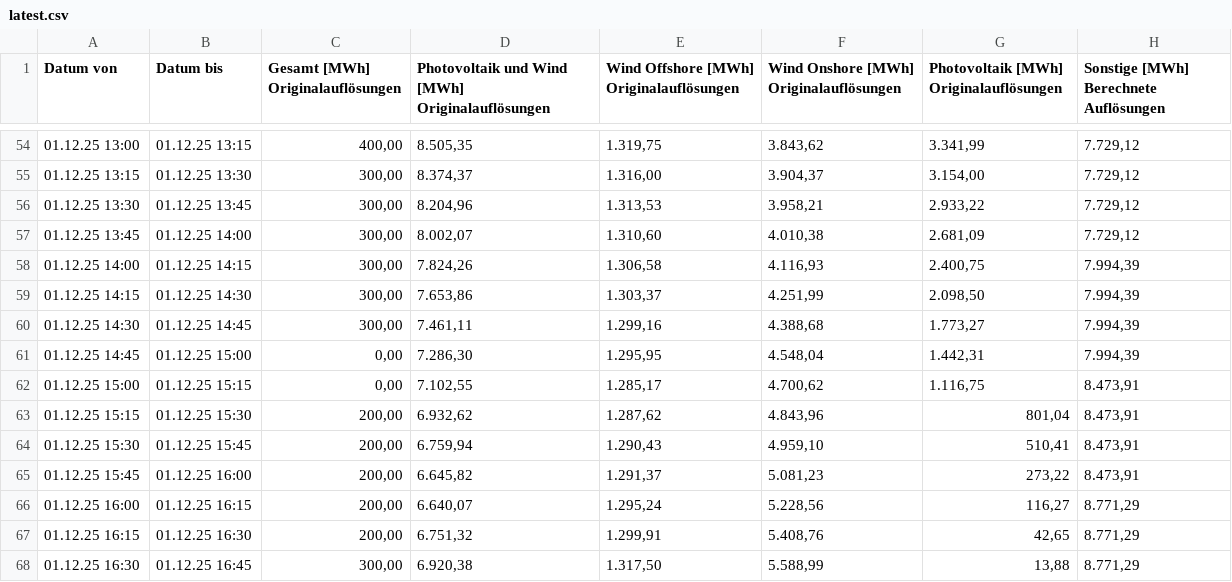
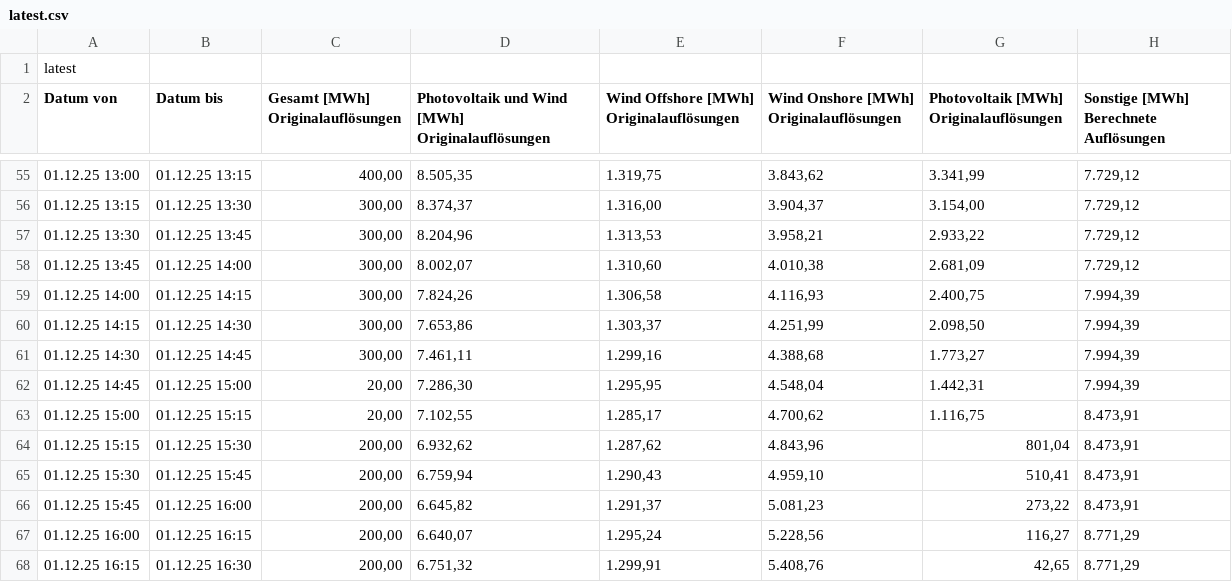
Before and after one commit to AndreG-16/SimLIS, a CSV file: Data/strategies/generation/latest.csv, drawn as a sheet; only a part is shown, gaps mark what is left out; the shorter side is filled out with more unchanged rows.

Commit message:
latest.csv angepasst

```diff
--- a/Data/strategies/generation/latest.csv
+++ b/Data/strategies/generation/latest.csv
@@ -1 +1,2 @@
+latest
 Datum von;Datum bis;Gesamt [MWh] Originalauflösungen;Photovoltaik und Wind [MWh] Originalauflösungen;Wind Offshore [MWh] Originalauflösungen;Wind Onshore [MWh] Originalauflösungen;Photovoltaik [MWh] Originalauflösungen;Sonstige [MWh] Berechnete Auflösungen
@@ -60,4 +61,4 @@
 01.12.25 14:30;01.12.25 14:45;300,00;7.461,11;1.299,16;4.388,68;1.773,27;7.994,39
-01.12.25 14:45;01.12.25 15:00;0,00;7.286,30;1.295,95;4.548,04;1.442,31;7.994,39
-01.12.25 15:00;01.12.25 15:15;0,00;7.102,55;1.285,17;4.700,62;1.116,75;8.473,91
+01.12.25 14:45;01.12.25 15:00;20,00;7.286,30;1.295,95;4.548,04;1.442,31;7.994,39
+01.12.25 15:00;01.12.25 15:15;20,00;7.102,55;1.285,17;4.700,62;1.116,75;8.473,91
 01.12.25 15:15;01.12.25 15:30;200,00;6.932,62;1.287,62;4.843,96;801,04;8.473,91
```
Also changed, not shown: 2 other files.
